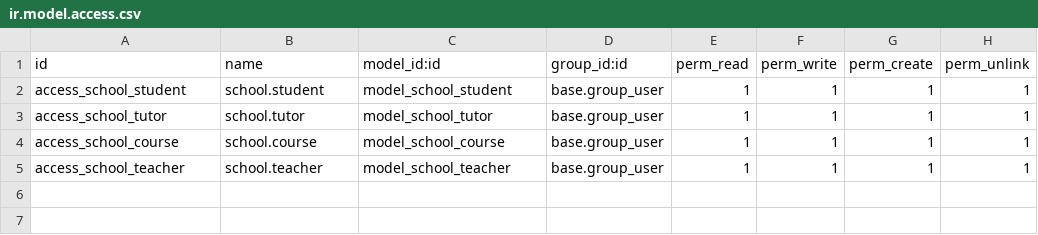
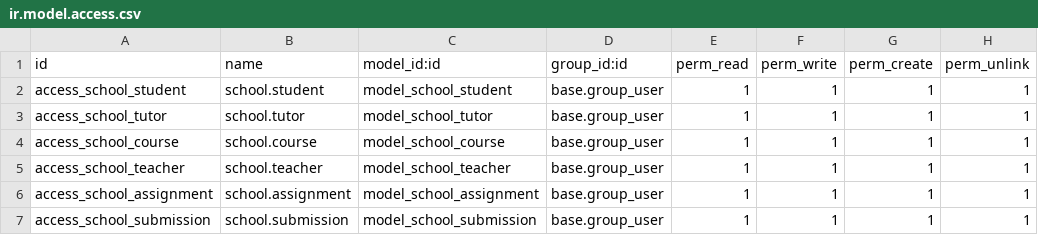
Before and after one commit to wfarelt/odoo_docker, a CSV file: addons/school_management/security/ir.model.access.csv, drawn as a sheet; the diff names each change by its address in the sheet, - before the commit and + after, or states it on an @@ line.

Commit message:
add Assignments, Submissions

```diff
--- a/addons/school_management/security/ir.model.access.csv
+++ b/addons/school_management/security/ir.model.access.csv
+row 6: access_school_assignment | school.assignment | model_school_assignment | base.group_user | 1 | 1 | 1 | 1
+row 7: access_school_submission | school.submission | model_school_submission | base.group_user | 1 | 1 | 1 | 1
```
Also changed, not shown: 7 other files.
